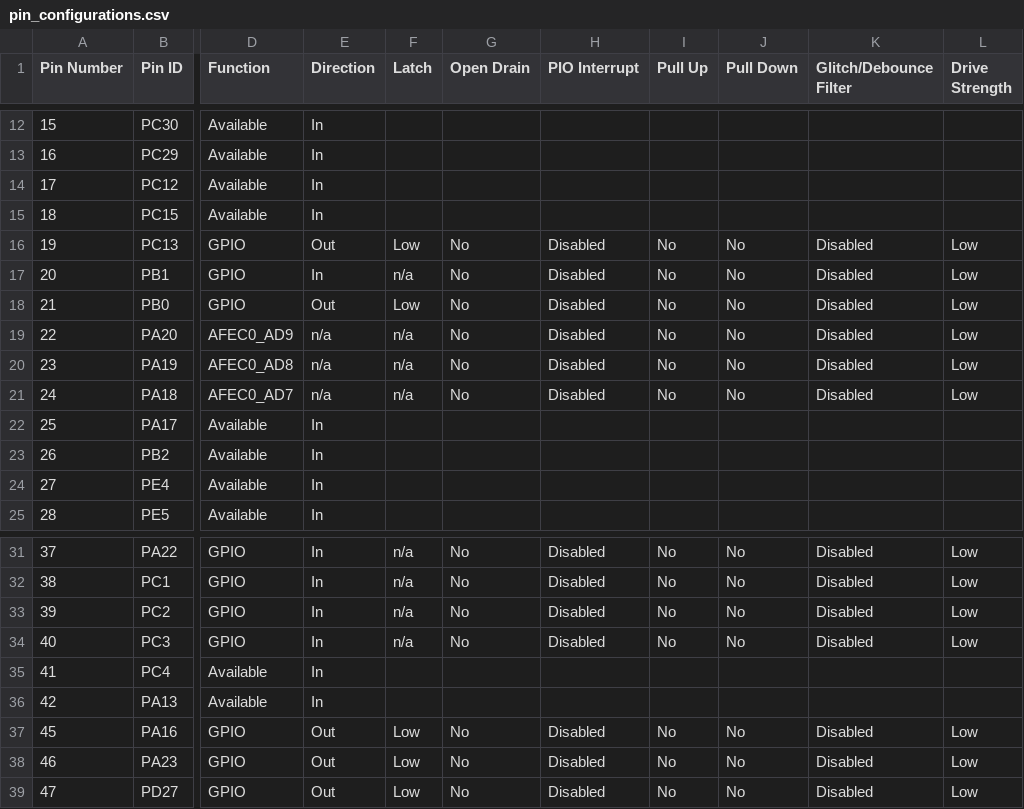
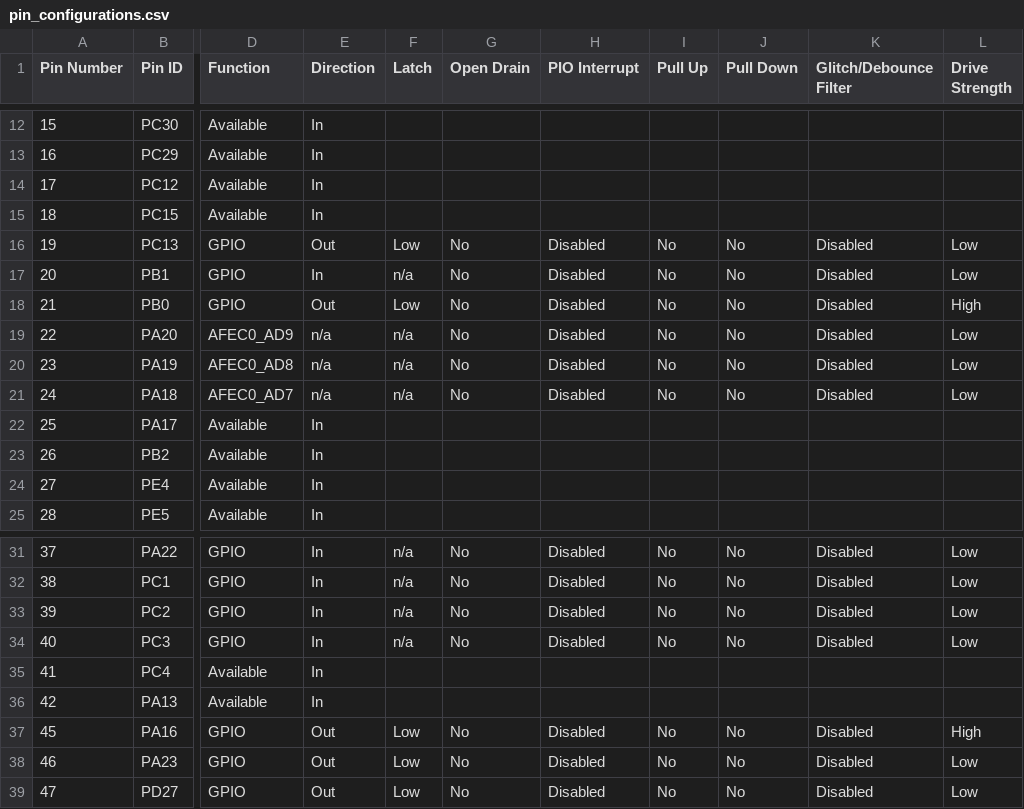
Before and after one commit to tommasolanzini/SEE, a CSV file: src/config/default/pin_configurations.csv, drawn as a sheet; only a part is shown, gaps mark what is left out; the diff names each change by its address in the sheet, - before the commit and + after, or states it on an @@ line.

```diff
--- a/src/config/default/pin_configurations.csv
+++ b/src/config/default/pin_configurations.csv
-L18 (Drive Strength): Low
+L18 (Drive Strength): High
-L37 (Drive Strength): Low
+L37 (Drive Strength): High
```
Also changed, not shown: 8 other files.
